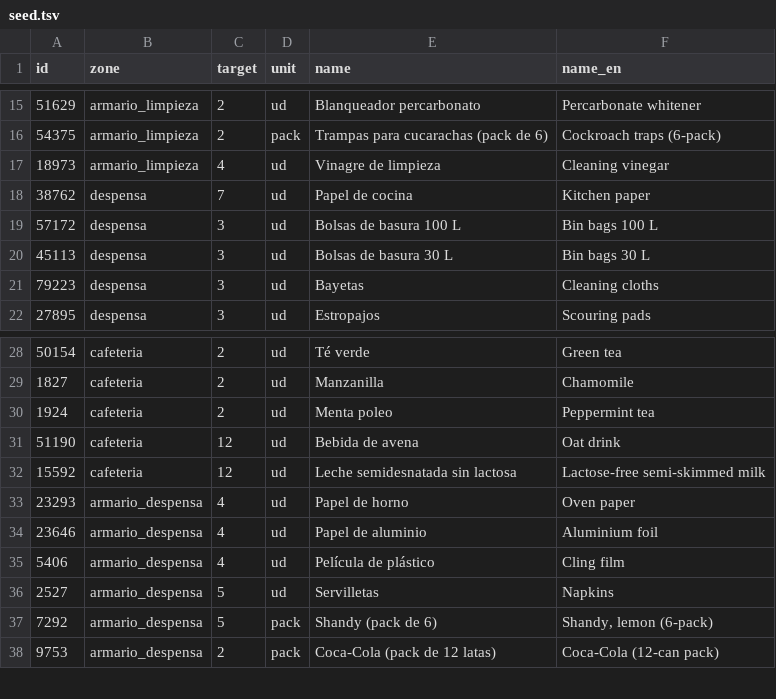
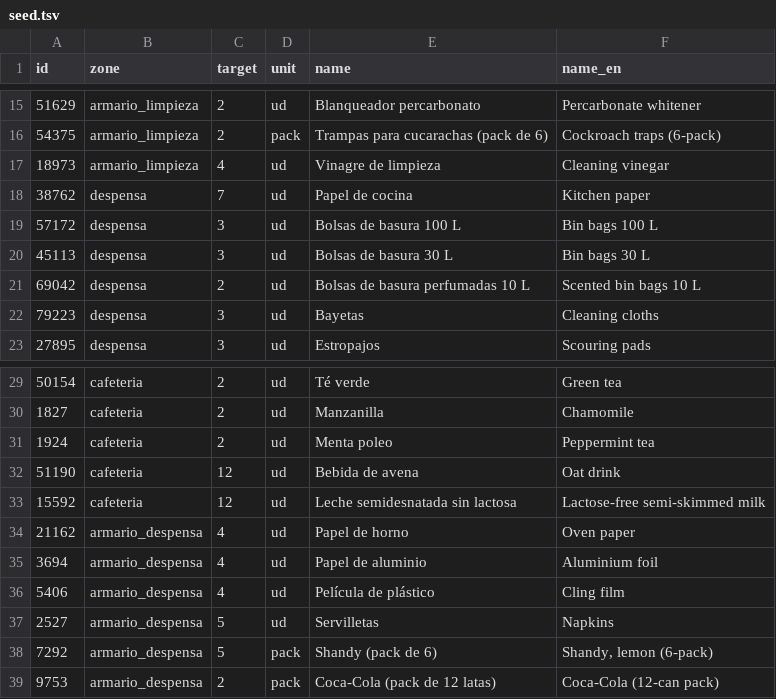
Before and after one commit to agustinjch/suministros-anceu, a TSV file: scripts/seed.tsv, drawn as a sheet; only a part is shown, gaps mark what is left out.

```diff
--- a/scripts/seed.tsv
+++ b/scripts/seed.tsv
@@ -20,2 +20,3 @@ id	zone	target	unit	name	name_en
 45113	despensa	3	ud	Bolsas de basura 30 L	Bin bags 30 L
+69042	despensa	2	ud	Bolsas de basura perfumadas 10 L	Scented bin bags 10 L
 79223	despensa	3	ud	Bayetas	Cleaning cloths
@@ -32,4 +33,4 @@ id	zone	target	unit	name	name_en
 15592	cafeteria	12	ud	Leche semidesnatada sin lactosa	Lactose-free semi-skimmed milk
-23293	armario_despensa	4	ud	Papel de horno	Oven paper
-23646	armario_despensa	4	ud	Papel de aluminio	Aluminium foil
+21162	armario_despensa	4	ud	Papel de horno	Oven paper
+3694	armario_despensa	4	ud	Papel de aluminio	Aluminium foil
 5406	armario_despensa	4	ud	Película de plástico	Cling film
```
Also changed, not shown: 10 other files.
